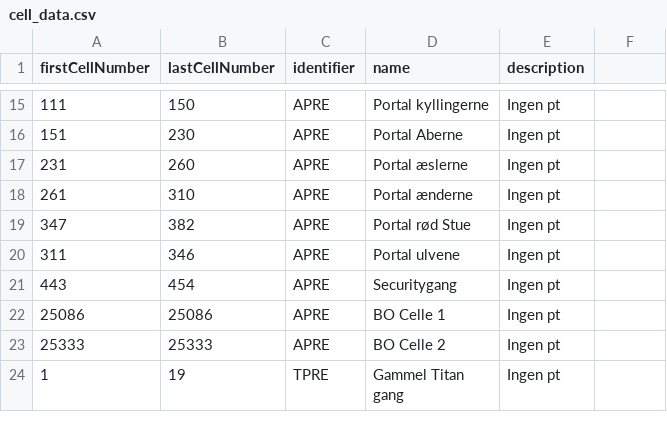
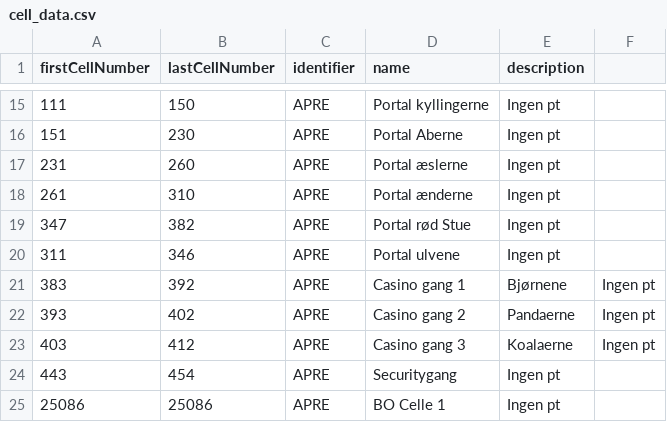
Before and after one commit to Ultimate15k/FreakyvilleAddon-Data, a CSV file: cell_data.csv, drawn as a sheet; only a part is shown, gaps mark what is left out; the shorter side is filled out with more unchanged rows; the diff names each change by its address in the sheet, - before the commit and + after, or states it on an @@ line.

Commit message:
Update cell_data.csv

```diff
--- a/cell_data.csv
+++ b/cell_data.csv
+row 21: 383 | 392 | APRE | Casino gang 1 | Bjørnene | Ingen pt
+row 22: 393 | 402 | APRE | Casino gang 2 | Pandaerne | Ingen pt
+row 23: 403 | 412 | APRE | Casino gang 3 | Koalaerne | Ingen pt
```
